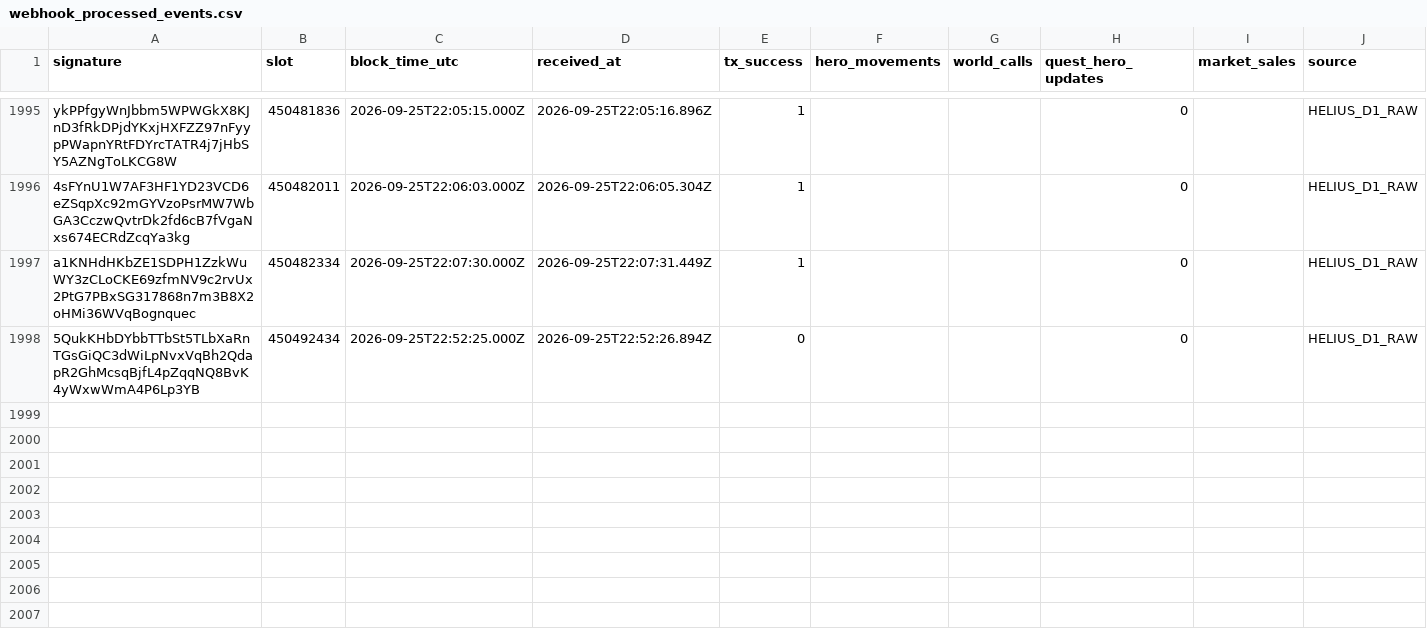
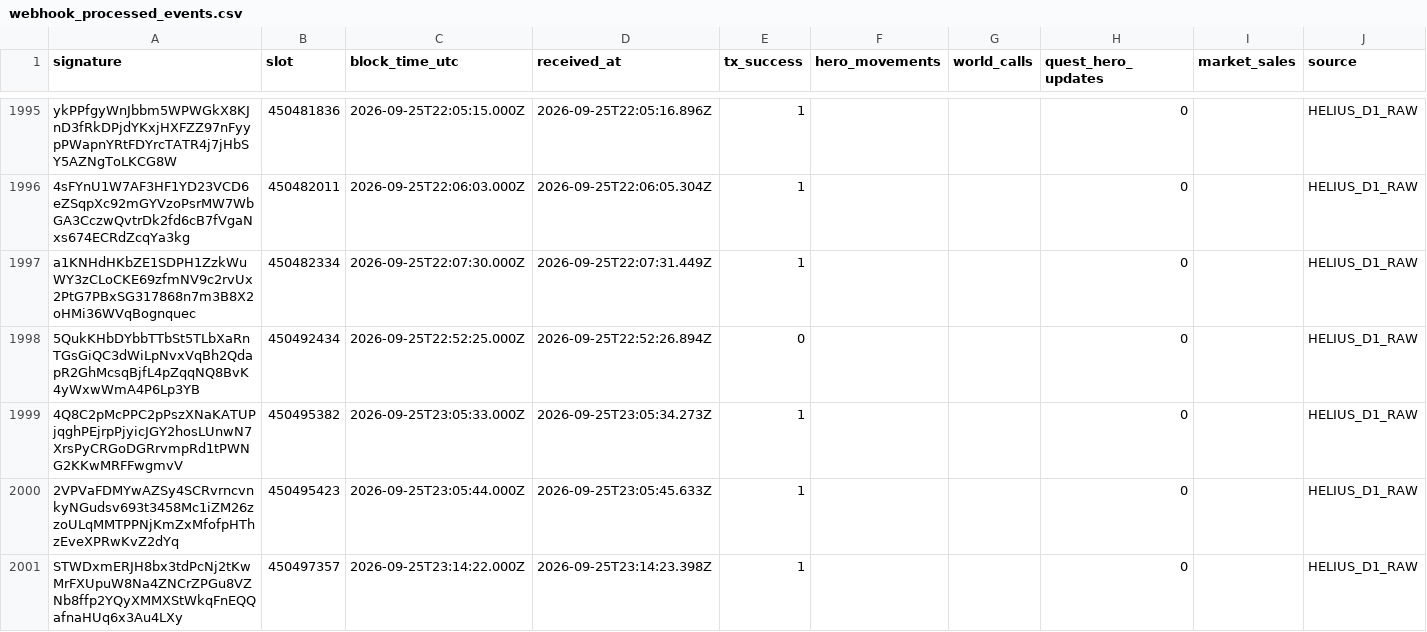
Before and after one commit to cjohnsongh/guild-saga-analytics, a CSV file: data/state/webhook_processed_events.csv, drawn as a sheet; only a part is shown, gaps mark what is left out; the diff names each change by its address in the sheet, - before the commit and + after, or states it on an @@ line.

```diff
--- a/data/state/webhook_processed_events.csv
+++ b/data/state/webhook_processed_events.csv
+row 1999: 4Q8C2pMcPPC2pPszXNaKATUPjqghPEjrpPjyicJGY2hosLUnwN7XrsPyCRGoDGRrvmpRd1tPWNG2KKwMRFFwgmvV | 450495382 | 2026-09-25T23:05:33.000Z | 2026-09-25T23:05:34.273Z | 1 |  |  | 0 |  | HELIUS_D1_RAW
+row 2000: 2VPVaFDMYwAZSy4SCRvrncvnkyNGudsv693t3458Mc1iZM26zzoULqMMTPPNjKmZxMfofpHThzEveXPRwKvZ2dYq | 450495423 | 2026-09-25T23:05:44.000Z | 2026-09-25T23:05:45.633Z | 1 |  |  | 0 |  | HELIUS_D1_RAW
+row 2001: STWDxmERJH8bx3tdPcNj2tKwMrFXUpuW8Na4ZNCrZPGu8VZNb8ffp2YQyXMMXStWkqFnEQQafnaHUq6x3Au4LXy | 450497357 | 2026-09-25T23:14:22.000Z | 2026-09-25T23:14:23.398Z | 1 |  |  | 0 |  | HELIUS_D1_RAW
```
Also changed, not shown: 5 other files.
